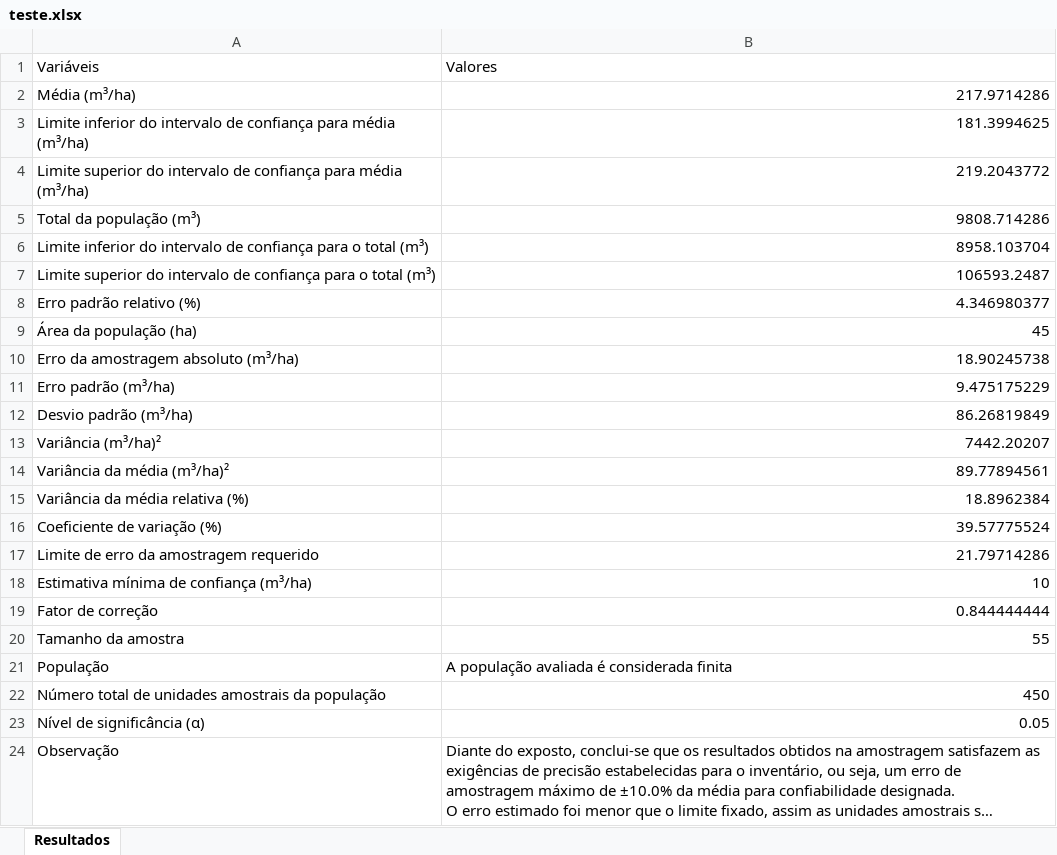
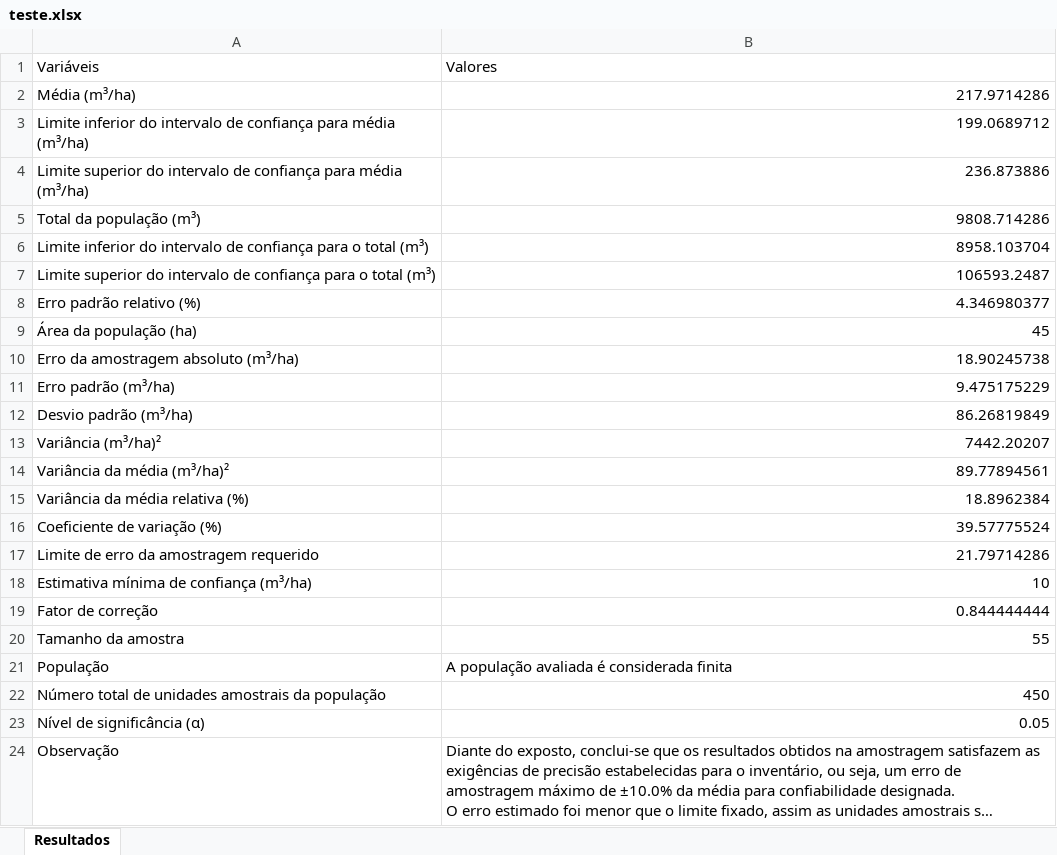
Before and after one commit to renilsonlisboa/ForestInventory.jl, an Excel workbook: teste.xlsx, sheet Resultados, drawn as a sheet; long unchanged cells end in …; values as stored, in another font and other column widths than the file's, no borders; the diff names each change by its address in the sheet, - before the commit and + after, or states it on an @@ line.

Commit message:
modified:   src/AAS.jl 	new file:   src/DE.jl 	modified:   src/ForestInventory.jl 	deleted:    src/ade.jl 	modified:   src/qml/main.qml 	modified:   teste.xlsx

```diff
--- a/teste.xlsx (sheet Resultados)
+++ b/teste.xlsx (sheet Resultados)
-B3 (Valores): 181.3994625
+B3 (Valores): 199.0689712
-B4 (Valores): 219.2043772
+B4 (Valores): 236.873886
```
Also changed, not shown: 5 other files.
